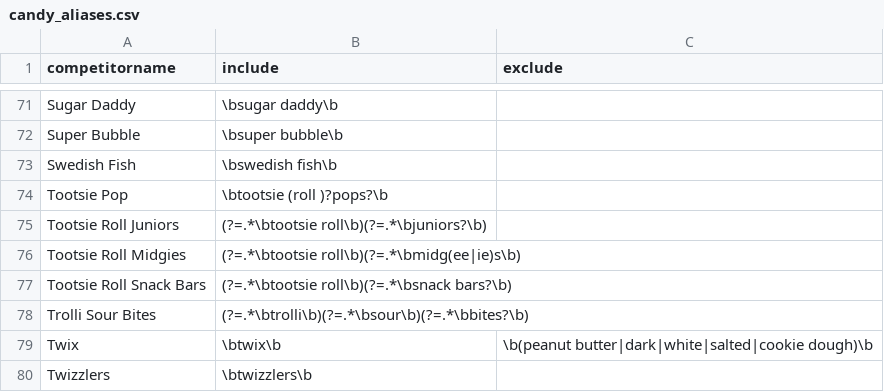
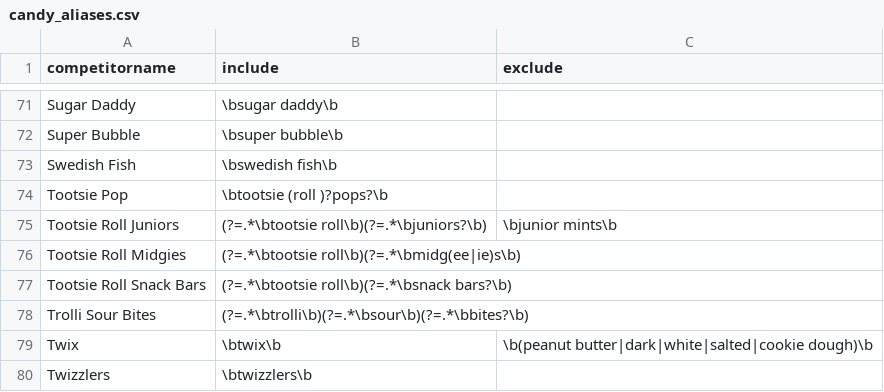
Before and after one commit to kidskoding/candyops, a CSV file: dbt/seeds/candy_aliases.csv, drawn as a sheet; only a part is shown, gaps mark what is left out.

Commit message:
fix: stop Junior Mints counting as Tootsie Roll Juniors
The Tootsie Roll Juniors rule matched any product with 'tootsie roll' and 'junior' in its name or brand, so Junior Mints (brand Tootsie Roll Industries) stood in for it and made a candy made with milk look milk-free. The rule now excludes Junior Mints, a seed test pins it, and README, results and figures reflect the rebuilt tables (67 candies matched, 58 with enough evidence).

```diff
--- a/dbt/seeds/candy_aliases.csv
+++ b/dbt/seeds/candy_aliases.csv
@@ -74,3 +74,3 @@ Swedish Fish,\bswedish fish\b,
 Tootsie Pop,\btootsie (roll )?pops?\b,
-Tootsie Roll Juniors,(?=.*\btootsie roll\b)(?=.*\bjuniors?\b),
+Tootsie Roll Juniors,(?=.*\btootsie roll\b)(?=.*\bjuniors?\b),\bjunior mints\b
 Tootsie Roll Midgies,(?=.*\btootsie roll\b)(?=.*\bmidg(ee|ie)s\b),
```
Also changed, not shown: 8 other files.
